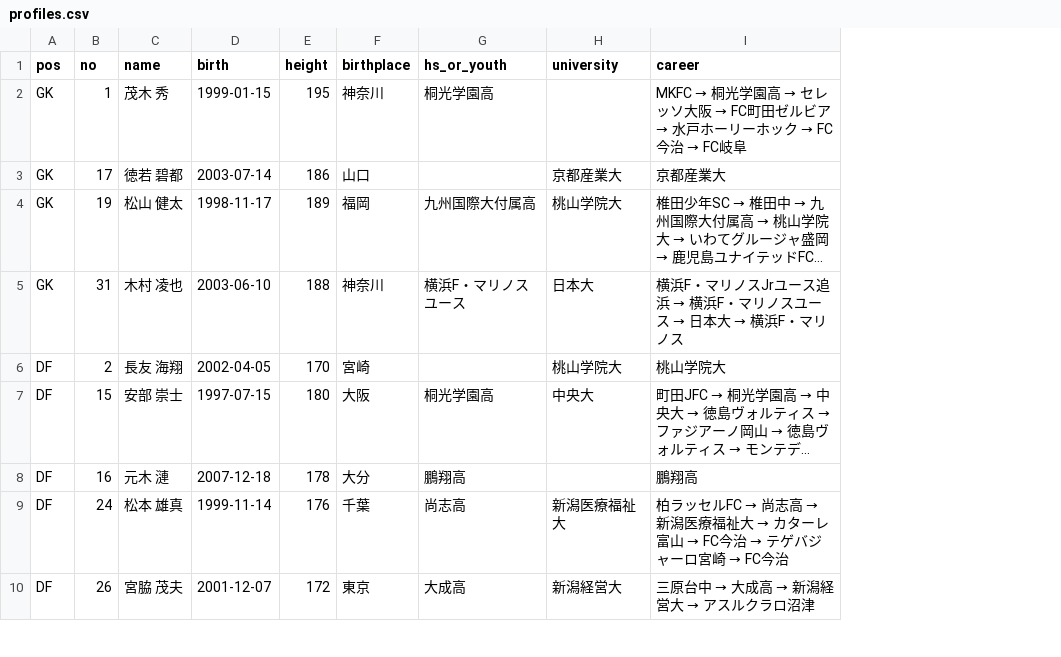
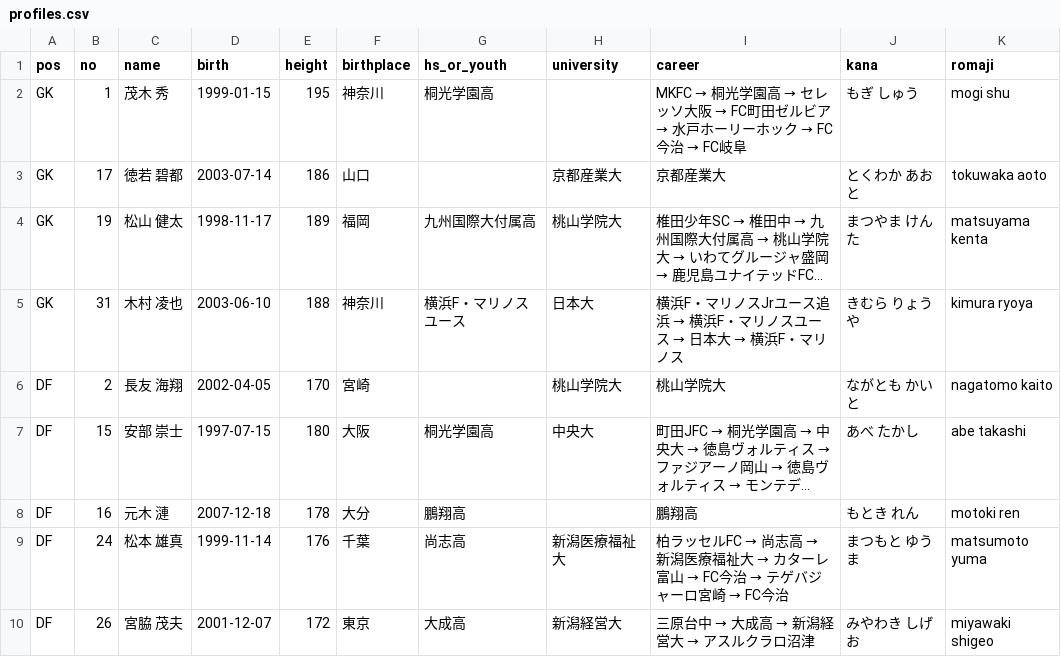
Before and after one commit to roastia/tegevajaro-stats, a CSV file: src/data/profiles.csv, drawn as a sheet; only a part is shown; long unchanged cells end in …; the diff names each change by its address in the sheet, - before the commit and + after, or states it on an @@ line.

```diff
--- a/src/data/profiles.csv
+++ b/src/data/profiles.csv
+column J (kana), rows 2-10: もぎ しゅう | とくわか あおと | まつやま けんた | きむら りょうや | ながとも かいと | あべ たかし | もとき れん | まつもと ゆうま | みやわき しげお
+column K (romaji), rows 2-10: mogi shu | tokuwaka aoto | matsuyama kenta | kimura ryoya | nagatomo kaito | abe takashi | motoki ren | matsumoto yuma | miyawaki shigeo
```
Also changed, not shown: 5 other files.
